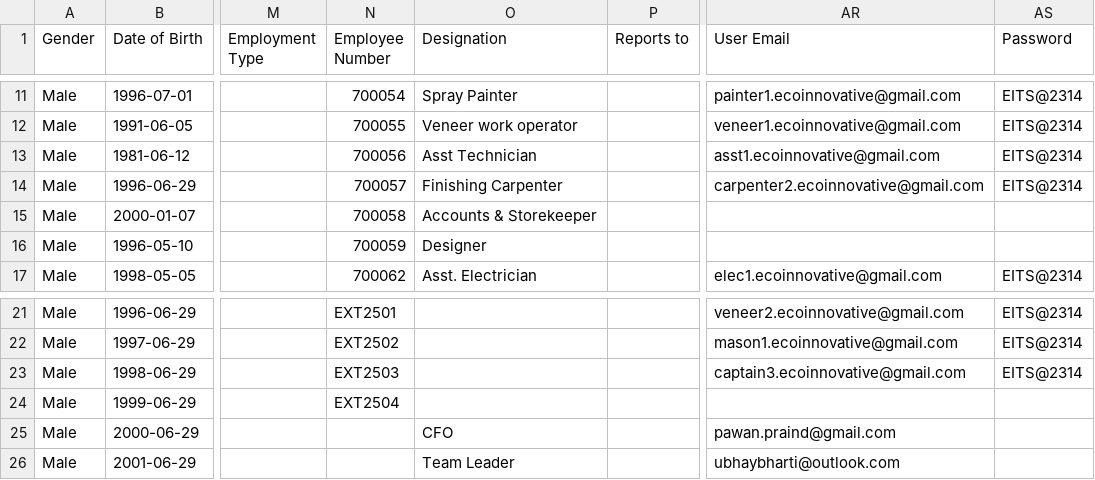
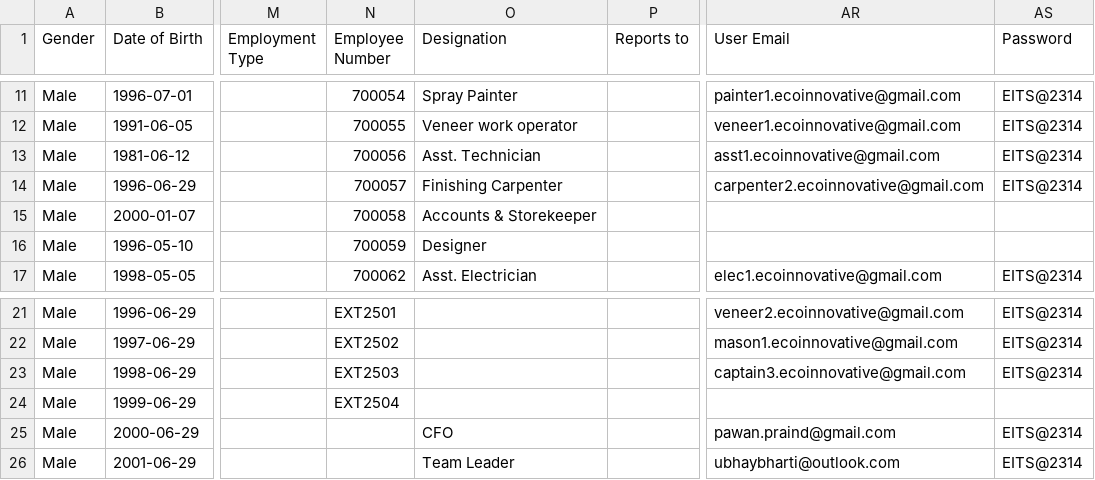
Before and after one commit to atulgen/EITS-ERP-Project, a CSV file: data/Employee Data/Employee v 2.csv, drawn as a sheet; only a part is shown, gaps mark what is left out; the diff names each change by its address in the sheet, - before the commit and + after, or states it on an @@ line.

```diff
--- a/data/Employee Data/Employee v 2.csv
+++ b/data/Employee Data/Employee v 2.csv
-O13 (Designation): Asst Technician
+O13 (Designation): Asst. Technician
-AS25:AS26 (Password): (empty)
+AS25:AS26 (Password): EITS@2314
```
Also changed, not shown: 32 other files.
